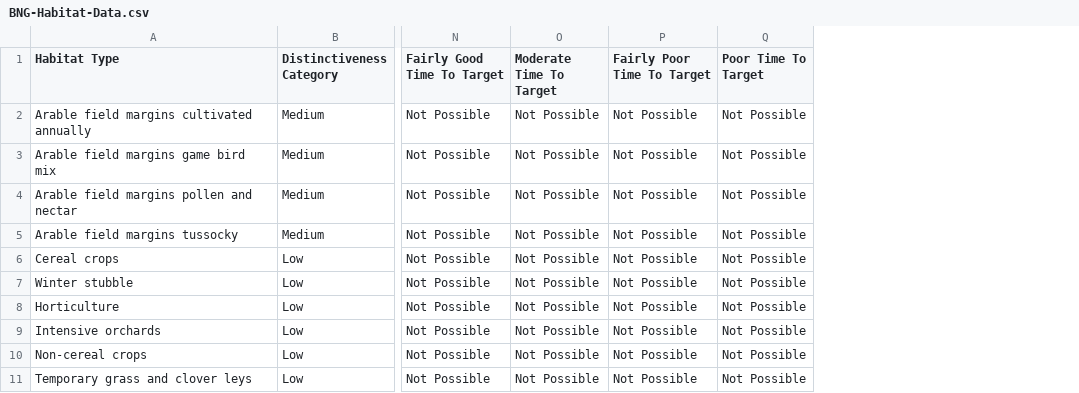
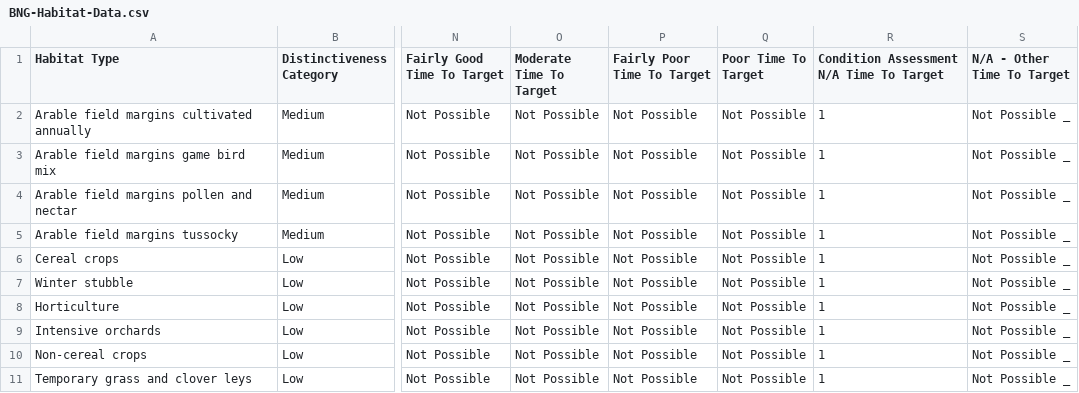
Before and after one commit to Eyesiah/biodiversity-sites-frontend, a CSV file: data/BNG-Habitat-Data.csv, drawn as a sheet; only a part is shown, gaps mark what is left out; the diff names each change by its address in the sheet, - before the commit and + after, or states it on an @@ line.

Commit message:
add missing data columns

```diff
--- a/data/BNG-Habitat-Data.csv
+++ b/data/BNG-Habitat-Data.csv
+column R, rows 1-11: Condition Assessment N/A Time To Target | 1 | 1 | 1 | 1 | 1 | 1 | 1 | 1 | 1 | 1
+column S (N/A - Other Time To Target), rows 2-11: all Not Possible _
```
